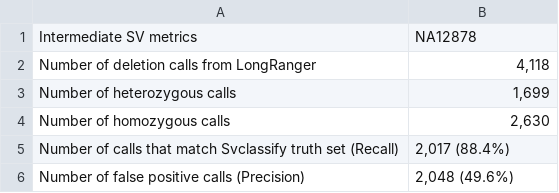
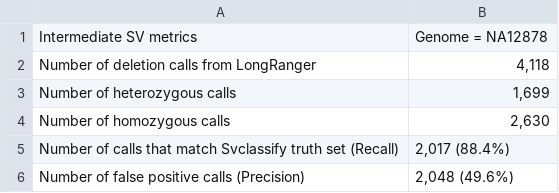
Before and after one commit to 10XGenomics/chromium-genome-paper, a CSV file: Data/Table4_Int_SVs.csv, drawn as a sheet.

Commit message:
Update Table4_Int_SVs.csv

```diff
--- a/Data/Table4_Int_SVs.csv
+++ b/Data/Table4_Int_SVs.csv
@@ -1,2 +1,2 @@
-Intermediate SV metrics,NA12878
+Intermediate SV metrics,Genome = NA12878
 Number of deletion calls from LongRanger,"4,118"
```
